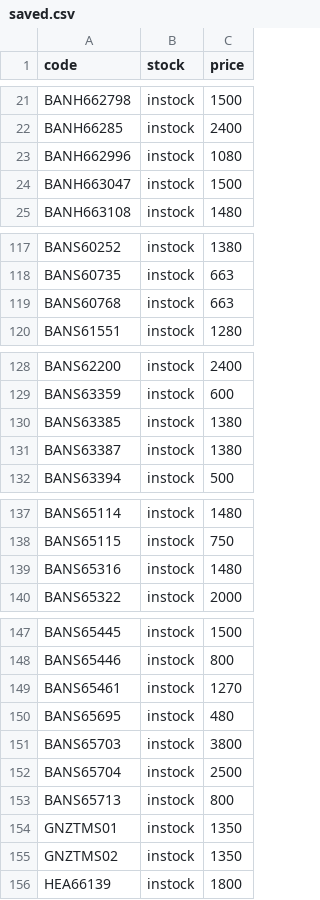
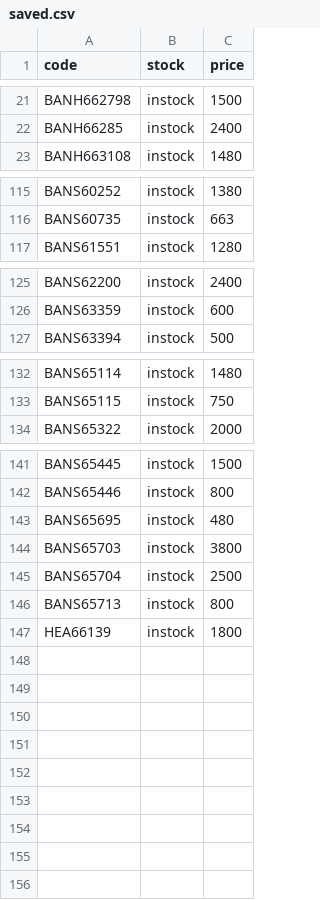
Before and after one commit to vktr107/hlj_price_tracker, a CSV file: saved.csv, drawn as a sheet; only a part is shown, gaps mark what is left out.

```diff
--- a/saved.csv
+++ b/saved.csv
@@ -22,4 +22,2 @@ BANH662798,instock,1500
 BANH66285,instock,2400
-BANH662996,instock,1080
-BANH663047,instock,1500
 BANH663108,instock,1480
@@ -118,3 +116,2 @@ BANS60252,instock,1380
 BANS60735,instock,663
-BANS60768,instock,663
 BANS61551,instock,1280
@@ -129,4 +126,2 @@ BANS62200,instock,2400
 BANS63359,instock,600
-BANS63385,instock,1380
-BANS63387,instock,1380
 BANS63394,instock,500
@@ -138,3 +133,2 @@ BANS65114,instock,1480
 BANS65115,instock,750
-BANS65316,instock,1480
 BANS65322,instock,2000
@@ -148,3 +142,2 @@ BANS65445,instock,1500
 BANS65446,instock,800
-BANS65461,instock,1270
 BANS65695,instock,480
@@ -153,4 +146,2 @@ BANS65704,instock,2500
 BANS65713,instock,800
-GNZTMS01,instock,1350
-GNZTMS02,instock,1350
 HEA66139,instock,1800
```
